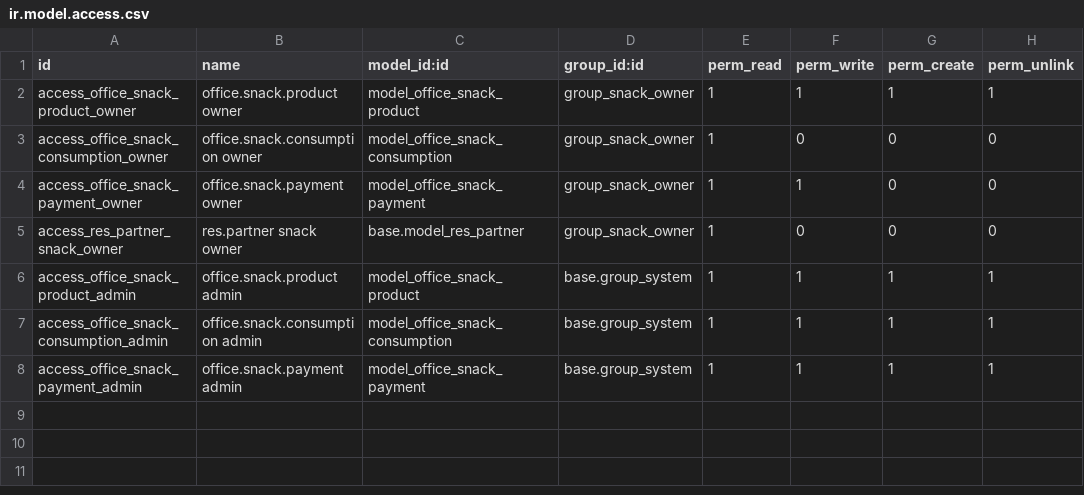
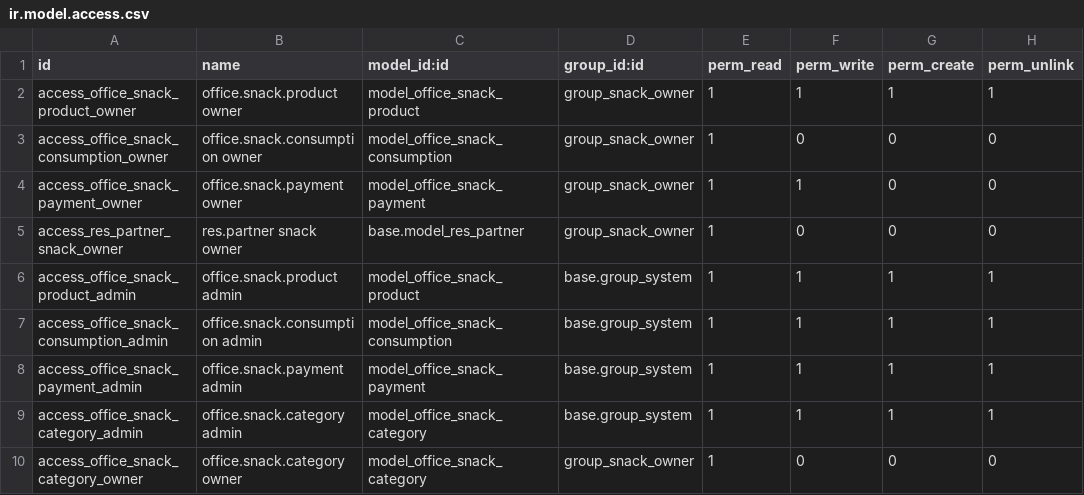
Before and after one commit to AdyuerHack/tiendita-progsum, a CSV file: office_snacks/security/ir.model.access.csv, drawn as a sheet.

Commit message:
Feat: Mejoras de UX, Kanban, y migración de datos del tablero

```diff
--- a/office_snacks/security/ir.model.access.csv
+++ b/office_snacks/security/ir.model.access.csv
@@ -8 +8,3 @@ access_office_snack_consumption_admin,office.snack.consumption admin,model_offic
 access_office_snack_payment_admin,office.snack.payment admin,model_office_snack_payment,base.group_system,1,1,1,1
+access_office_snack_category_admin,office.snack.category admin,model_office_snack_category,base.group_system,1,1,1,1
+access_office_snack_category_owner,office.snack.category owner,model_office_snack_category,group_snack_owner,1,0,0,0
```
Also changed, not shown: 15 other files.
